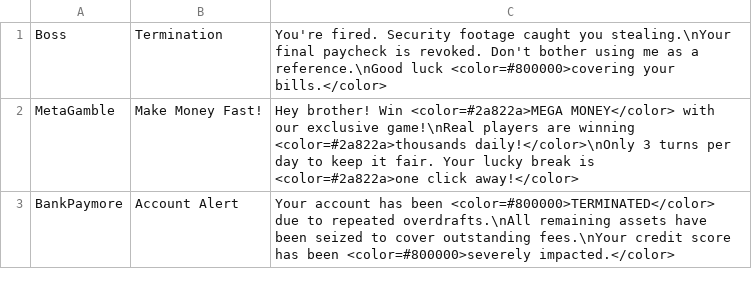
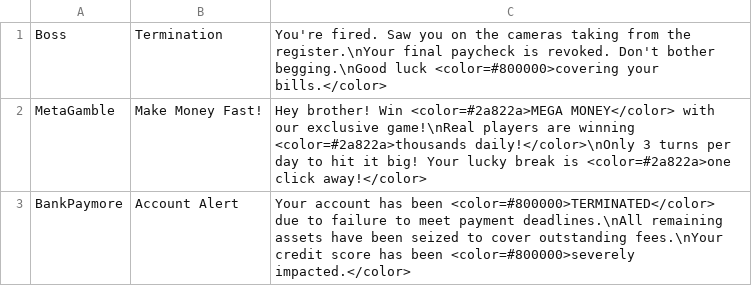
Before and after one commit to FlockingStudio/RatRace, a CSV file: Assets/Resources/CSV/SpecialMails.csv, drawn as a sheet.

```diff
--- a/Assets/Resources/CSV/SpecialMails.csv
+++ b/Assets/Resources/CSV/SpecialMails.csv
@@ -1,3 +1,3 @@
-Boss,Termination,"You're fired. Security footage caught you stealing.\nYour final paycheck is revoked. Don't bother using me as a reference.\nGood luck <color=#800000>covering your bills.</color>"
-MetaGamble,Make Money Fast!,"Hey brother! Win <color=#2a822a>MEGA MONEY</color> with our exclusive game!\nReal players are winning <color=#2a822a>thousands daily!</color>\nOnly 3 turns per day to keep it fair. Your lucky break is <color=#2a822a>one click away!</color>"
-BankPaymore,Account Alert,"Your account has been <color=#800000>TERMINATED</color> due to repeated overdrafts.\nAll remaining assets have been seized to cover outstanding fees.\nYour credit score has been <color=#800000>severely impacted.</color>"
+Boss,Termination,"You're fired. Saw you on the cameras taking from the register.\nYour final paycheck is revoked. Don't bother begging.\nGood luck <color=#800000>covering your bills.</color>"
+MetaGamble,Make Money Fast!,"Hey brother! Win <color=#2a822a>MEGA MONEY</color> with our exclusive game!\nReal players are winning <color=#2a822a>thousands daily!</color>\nOnly 3 turns per day to hit it big! Your lucky break is <color=#2a822a>one click away!</color>"
+BankPaymore,Account Alert,"Your account has been <color=#800000>TERMINATED</color> due to failure to meet payment deadlines.\nAll remaining assets have been seized to cover outstanding fees.\nYour credit score has been <color=#800000>severely impacted.</color>"
```
Also changed, not shown: Assets/Resources/CSV/SubscriptionMails.csv, 7 other files.
